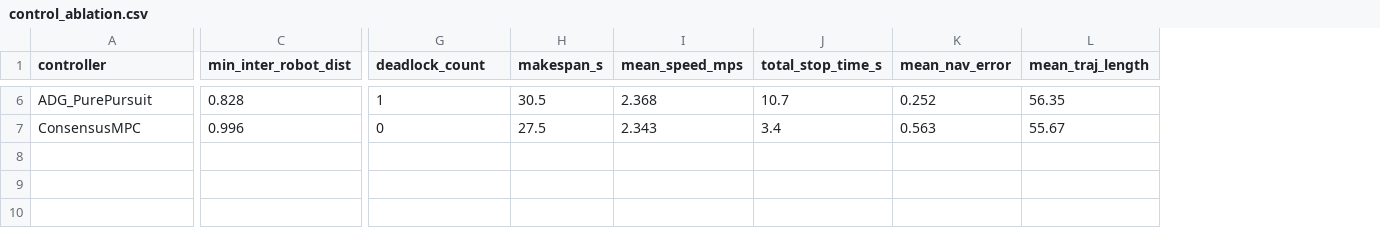
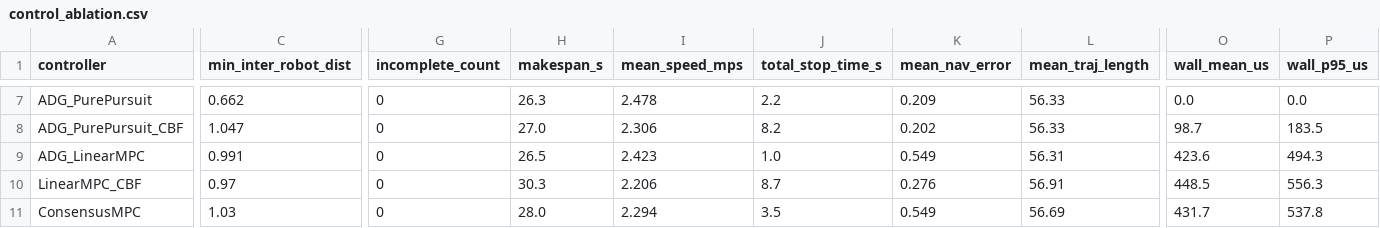
Before and after one commit to Urami0421/multi-agv-ecbs-consensus-mpc, a CSV file: results/control_ablation.csv, drawn as a sheet; only a part is shown, gaps mark what is left out; addresses are those after the commit; rows hold the shown columns only; the diff covers the shown part only; the diff names each change by its address in the sheet, - before the commit and + after, or states it on an @@ line.

```diff
--- a/results/control_ablation.csv
+++ b/results/control_ablation.csv
+column O (wall_mean_us), row 7: 0.0; row 11: 431.7
+column P (wall_p95_us), row 7: 0.0; row 11: 537.8
-G1: deadlock_count
+G1: incomplete_count
-C7 (min_inter_robot_dist): 0.828
+C7 (min_inter_robot_dist): 0.662
-G7 (incomplete_count): 1
+G7 (incomplete_count): 0
-H7 (makespan_s): 30.5
+H7 (makespan_s): 26.3
-I7 (mean_speed_mps): 2.368
+I7 (mean_speed_mps): 2.478
-J7 (total_stop_time_s): 10.7
+J7 (total_stop_time_s): 2.2
-K7 (mean_nav_error): 0.252
+K7 (mean_nav_error): 0.209
-L7 (mean_traj_length): 56.35
+L7 (mean_traj_length): 56.33
+row 8: ADG_PurePursuit_CBF | 1.047 | 0 | 27.0 | 2.306 | 8.2 | 0.202 | 56.33 | 98.7 | 183.5
+row 9: ADG_LinearMPC | 0.991 | 0 | 26.5 | 2.423 | 1.0 | 0.549 | 56.31 | 423.6 | 494.3
+row 10: LinearMPC_CBF | 0.97 | 0 | 30.3 | 2.206 | 8.7 | 0.276 | 56.91 | 448.5 | 556.3
-C11 (min_inter_robot_dist): 0.996
+C11 (min_inter_robot_dist): 1.03
-H11 (makespan_s): 27.5
+H11 (makespan_s): 28.0
-I11 (mean_speed_mps): 2.343
+I11 (mean_speed_mps): 2.294
-J11 (total_stop_time_s): 3.4
+J11 (total_stop_time_s): 3.5
-K11 (mean_nav_error): 0.563
+K11 (mean_nav_error): 0.549
-L11 (mean_traj_length): 55.67
+L11 (mean_traj_length): 56.69
```
Also changed, not shown: 1 added row and 25 edited cells elsewhere in this file, results/mapf_ablation.csv, results/mapf_param_sweep.csv, 17 other files.
